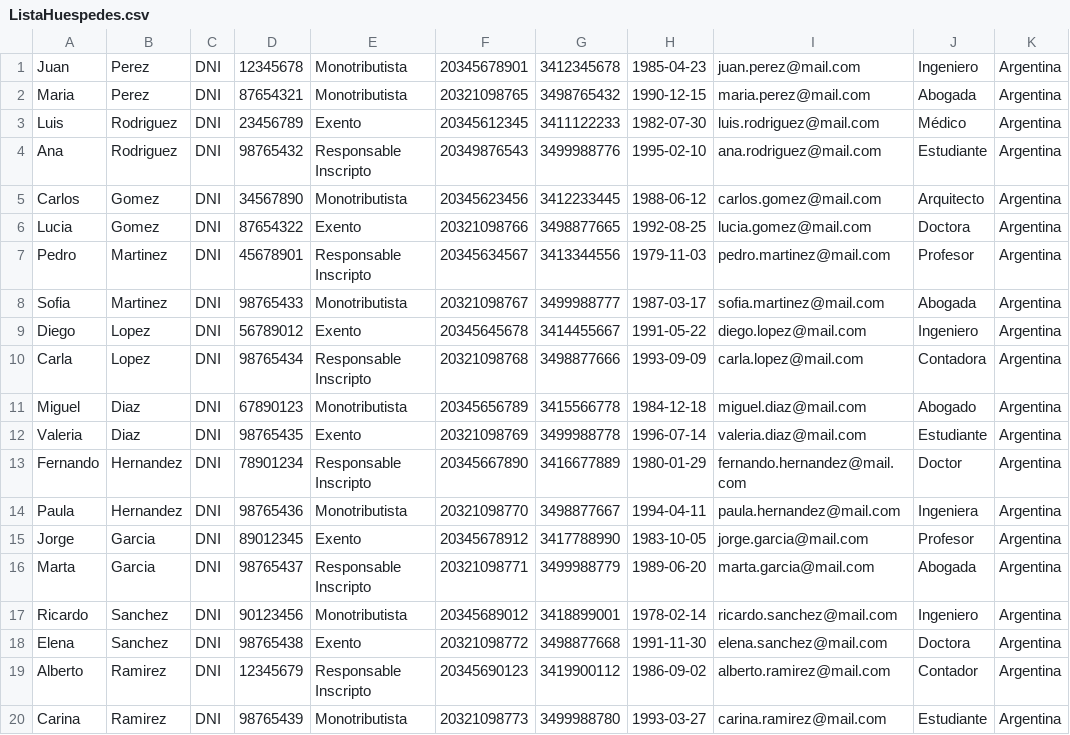
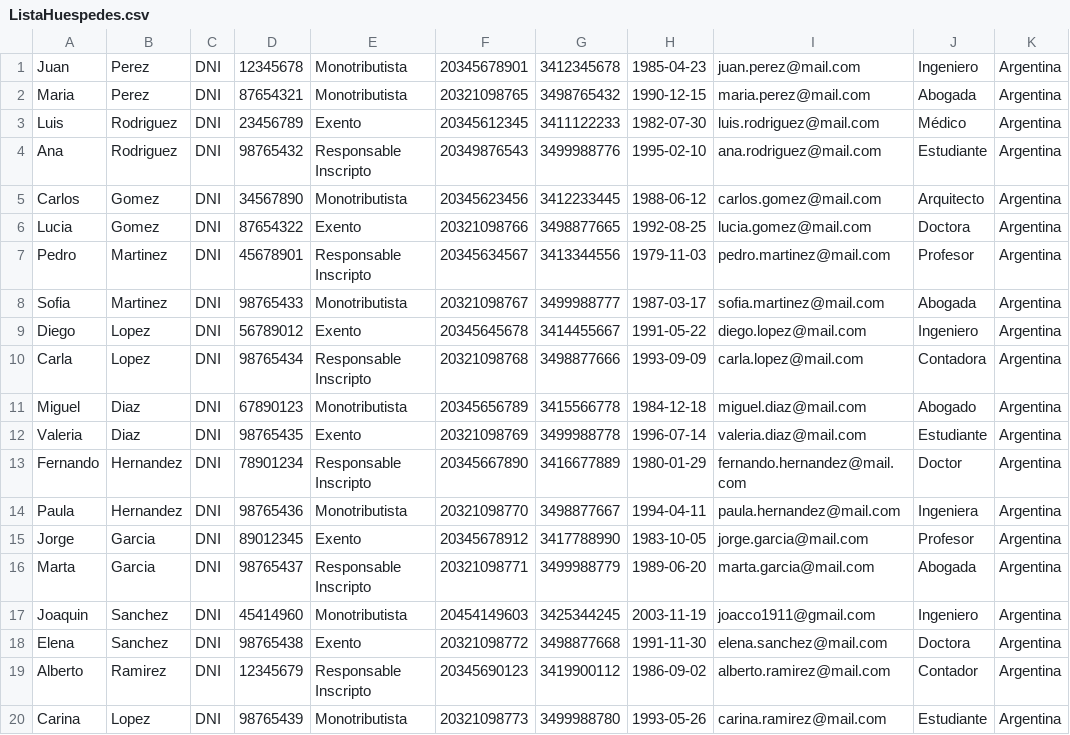
Before and after one commit to Maidana26/DESO, a CSV file: data/ListaHuespedes.csv, drawn as a sheet.

```diff
--- a/data/ListaHuespedes.csv
+++ b/data/ListaHuespedes.csv
@@ -16,5 +16,5 @@ Jorge,Garcia,DNI,89012345,Exento,20345678912,3417788990,1983-10-05,jorge.garcia@
 Marta,Garcia,DNI,98765437,Responsable Inscripto,20321098771,3499988779,1989-06-20,marta.garcia@mail.com,Abogada,Argentina
-Ricardo,Sanchez,DNI,90123456,Monotributista,20345689012,3418899001,1978-02-14,ricardo.sanchez@mail.com,Ingeniero,Argentina
+Joaquin,Sanchez,DNI,45414960,Monotributista,20454149603,3425344245,2003-11-19,joacco1911@gmail.com,Ingeniero,Argentina
 Elena,Sanchez,DNI,98765438,Exento,20321098772,3498877668,1991-11-30,elena.sanchez@mail.com,Doctora,Argentina
 Alberto,Ramirez,DNI,12345679,Responsable Inscripto,20345690123,3419900112,1986-09-02,alberto.ramirez@mail.com,Contador,Argentina
-Carina,Ramirez,DNI,98765439,Monotributista,20321098773,3499988780,1993-03-27,carina.ramirez@mail.com,Estudiante,Argentina
+Carina,Lopez,DNI,98765439,Monotributista,20321098773,3499988780,1993-05-26,carina.ramirez@mail.com,Estudiante,Argentina
```
Also changed, not shown: 14 other files.
